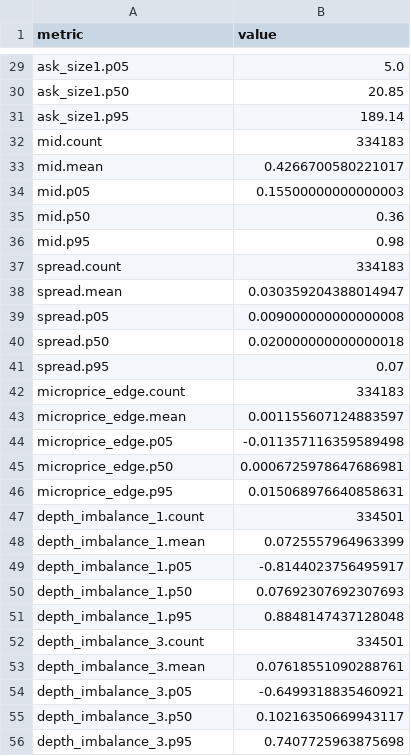
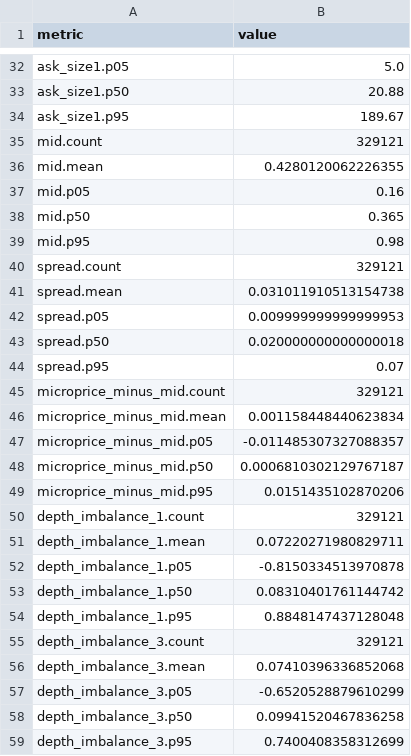
Before and after one commit to SoYuCry/nautilus_trader, a CSV file: polymarket/research/2026-07-08-pmxt-l2-factor-baseline/outputs/factor_summary.csv, drawn as a sheet; only a part is shown, gaps mark what is left out; removed rows and columns are numbered as before the commit, all else as after; the diff covers the shown part only; the diff names each change by its address in the sheet, - before the commit and + after, or states it on an @@ line.

```diff
--- a/polymarket/research/2026-07-08-pmxt-l2-factor-baseline/outputs/factor_summary.csv
+++ b/polymarket/research/2026-07-08-pmxt-l2-factor-baseline/outputs/factor_summary.csv
-B33 (value): 20.85
+B33 (value): 20.88
-B34 (value): 189.14
+B34 (value): 189.67
-B35 (value): 334183
+B35 (value): 329121
-B36 (value): 0.4266700580221017
+B36 (value): 0.4280120062226355
-B37 (value): 0.15500000000000003
+B37 (value): 0.16
-B38 (value): 0.36
+B38 (value): 0.365
-B40 (value): 334183
+B40 (value): 329121
-B41 (value): 0.030359204388014947
+B41 (value): 0.031011910513154738
-B42 (value): 0.009000000000000008
+B42 (value): 0.009999999999999953
-row 42: microprice_edge.count | 334183
-row 43: microprice_edge.mean | 0.001155607124883597
-row 44: microprice_edge.p05 | -0.011357116359589498
-row 45: microprice_edge.p50 | 0.0006725978647686981
-row 46: microprice_edge.p95 | 0.015068976640858631
+row 45: microprice_minus_mid.count | 329121
+row 46: microprice_minus_mid.mean | 0.001158448440623834
+row 47: microprice_minus_mid.p05 | -0.011485307327088357
+row 48: microprice_minus_mid.p50 | 0.0006810302129767187
+row 49: microprice_minus_mid.p95 | 0.0151435102870206
-B50 (value): 334501
+B50 (value): 329121
-B51 (value): 0.0725557964963399
+B51 (value): 0.07220271980829711
-B52 (value): -0.8144023756495917
+B52 (value): -0.8150334513970878
-B53 (value): 0.07692307692307693
+B53 (value): 0.08310401761144742
-B55 (value): 334501
+B55 (value): 329121
-B56 (value): 0.07618551090288761
+B56 (value): 0.07410396336852068
-B57 (value): -0.6499318835460921
+B57 (value): -0.6520528879610299
-B58 (value): 0.10216350669943117
+B58 (value): 0.09941520467836258
-B59 (value): 0.7407725963875698
+B59 (value): 0.7400408358312699
```
Also changed, not shown: 8 added rows, 5 removed rows and 30 edited cells elsewhere in this file, polymarket/research/2026-07-08-pmxt-l2-factor-baseline/outputs/quantile_returns.csv, 10 other files.
